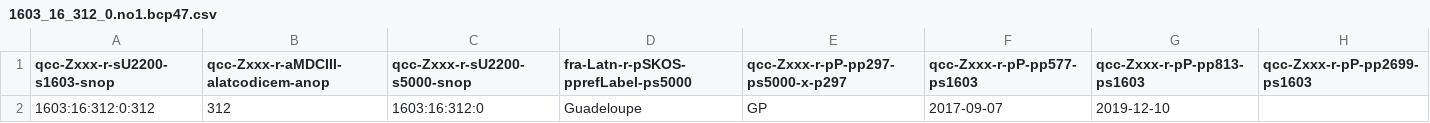
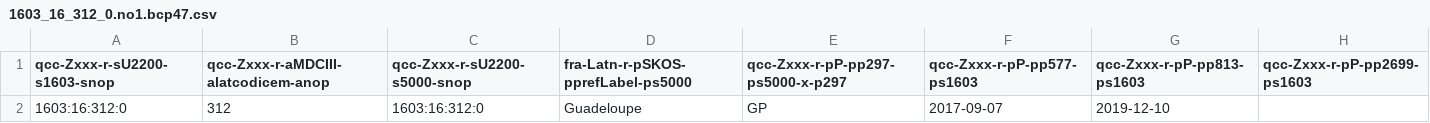
Before and after one commit to MDCIII/1603_16_312, a CSV file: 1603/16/312/0/1603_16_312_0.no1.bcp47.csv, drawn as a sheet.

```diff
--- a/1603/16/312/0/1603_16_312_0.no1.bcp47.csv
+++ b/1603/16/312/0/1603_16_312_0.no1.bcp47.csv
@@ -1,2 +1,2 @@
 qcc-Zxxx-r-sU2200-s1603-snop,qcc-Zxxx-r-aMDCIII-alatcodicem-anop,qcc-Zxxx-r-sU2200-s5000-snop,fra-Latn-r-pSKOS-pprefLabel-ps5000,qcc-Zxxx-r-pP-pp297-ps5000-x-p297,qcc-Zxxx-r-pP-pp577-ps1603,qcc-Zxxx-r-pP-pp813-ps1603,qcc-Zxxx-r-pP-pp2699-ps1603
-1603:16:312:0:312,312,1603:16:312:0,Guadeloupe,GP,2017-09-07,2019-12-10,
+1603:16:312:0,312,1603:16:312:0,Guadeloupe,GP,2017-09-07,2019-12-10,
```
Also changed, not shown: 1603/16/312/0/1603_16_312_0.no1.tm.hxl.csv.
